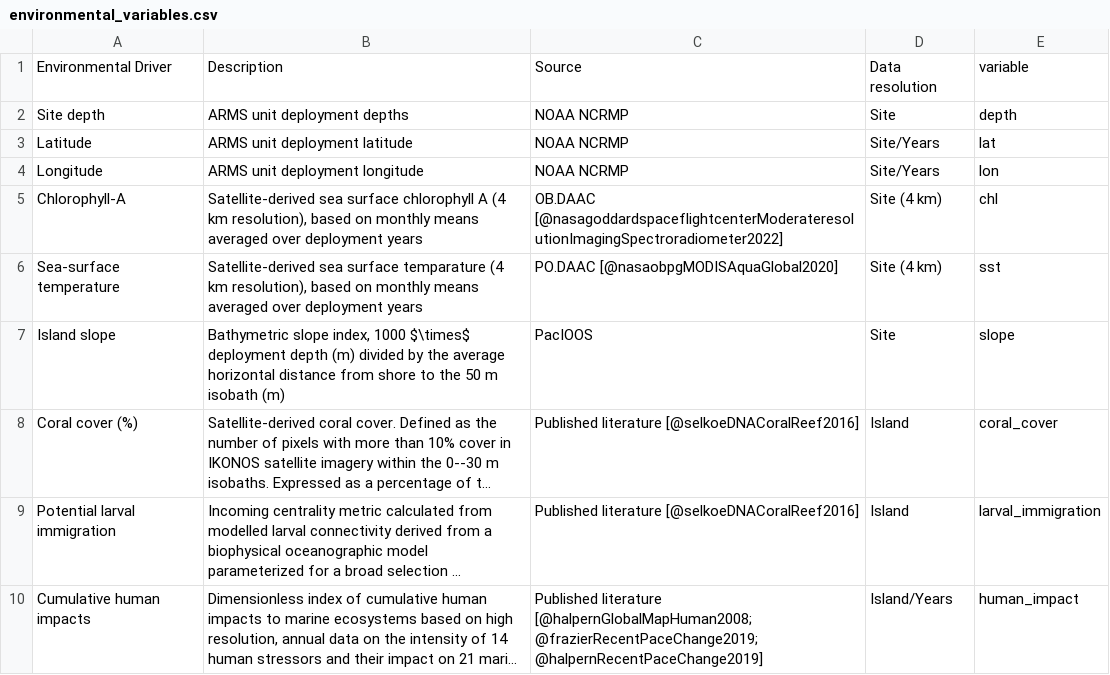
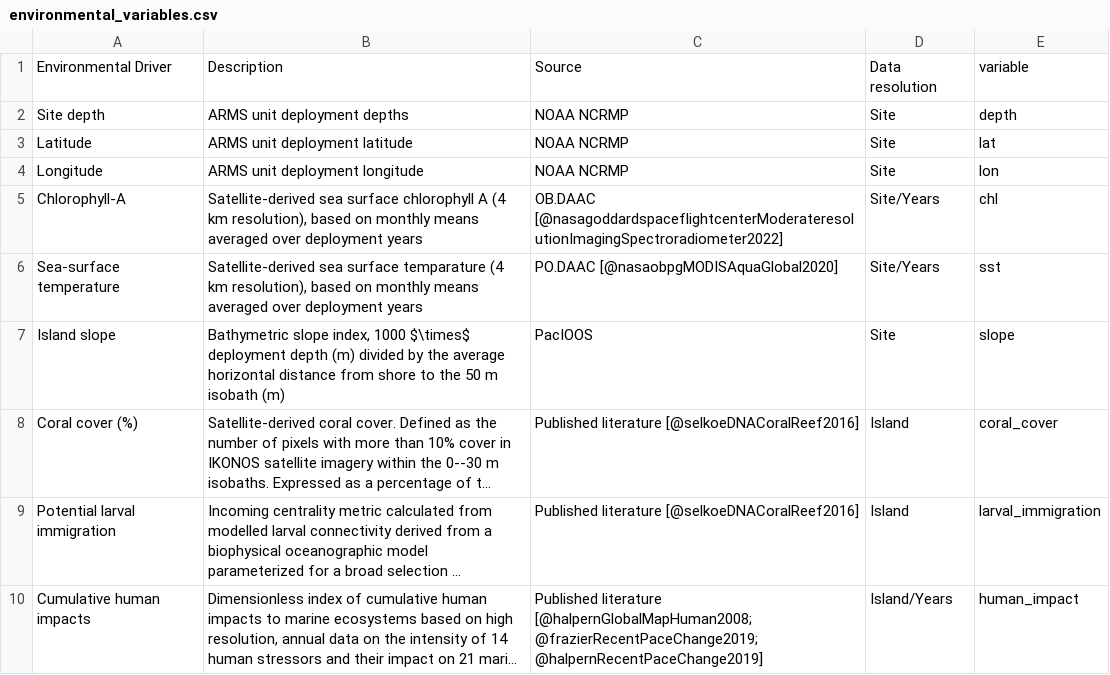
Before and after one commit to mhoban/arms_crabs, a CSV file: data/tables/environmental_variables.csv, drawn as a sheet; long unchanged cells end in ….

```diff
--- a/data/tables/environmental_variables.csv
+++ b/data/tables/environmental_variables.csv
@@ -2,6 +2,6 @@ Environmental Driver,Description,Source,Data resolution,variable
 Site depth,ARMS unit deployment depths,NOAA NCRMP,Site,depth
-Latitude,ARMS unit deployment latitude,NOAA NCRMP,Site/Years,lat
-Longitude,ARMS unit deployment longitude,NOAA NCRMP,Site/Years,lon
-Chlorophyll-A,"Satellite-derived sea surface chlorophyll A (4 km resolution), based on monthly means averaged over deployment years",OB.DAAC [@nasagoddardspaceflightcenterModerateresolutionImagingSpectroradiometer2022],Site (4 km),chl
-Sea-surface temperature,"Satellite-derived sea surface temparature (4 km resolution), based on monthly means averaged over deployment years",PO.DAAC [@nasaobpgMODISAquaGlobal2020],Site (4 km),sst
+Latitude,ARMS unit deployment latitude,NOAA NCRMP,Site,lat
+Longitude,ARMS unit deployment longitude,NOAA NCRMP,Site,lon
+Chlorophyll-A,"Satellite-derived sea surface chlorophyll A (4 km resolution), based on monthly means averaged over deployment years",OB.DAAC [@nasagoddardspaceflightcenterModerateresolutionImagingSpectroradiometer2022],Site/Years,chl
+Sea-surface temperature,"Satellite-derived sea surface temparature (4 km resolution), based on monthly means averaged over deployment years",PO.DAAC [@nasaobpgMODISAquaGlobal2020],Site/Years,sst
 Island slope,"Bathymetric slope index, 1000 $\times$ deployment depth (m) divided by the average horizontal distance from shore to the 50 m isobath (m)",PacIOOS,Site,slope
```
Also changed, not shown: 2 other files.
